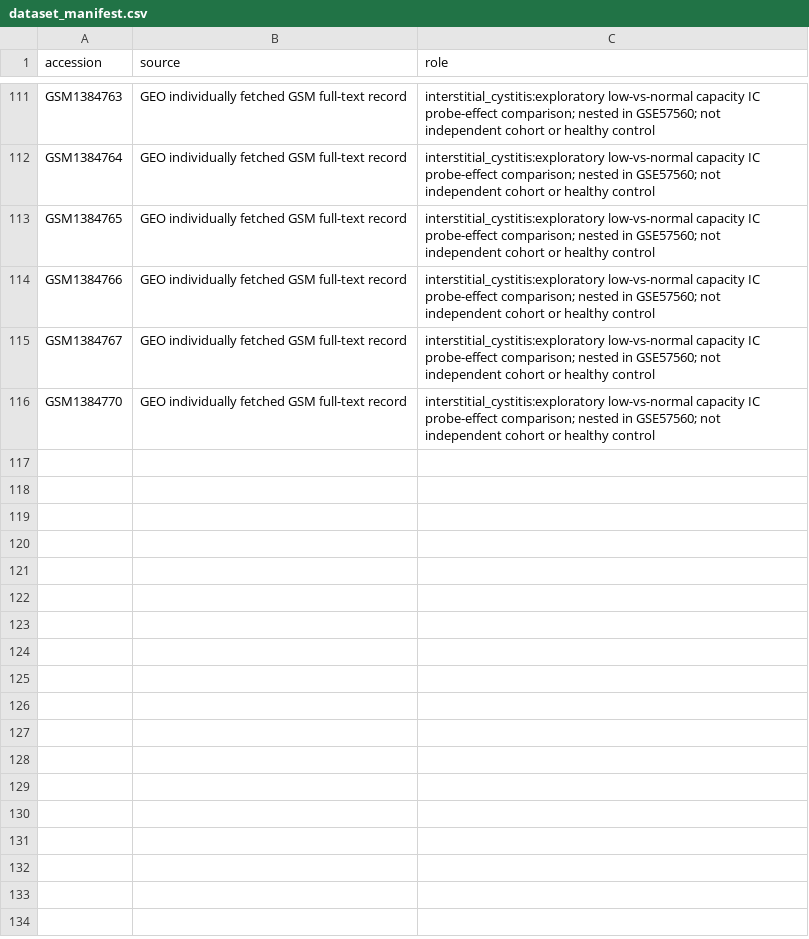
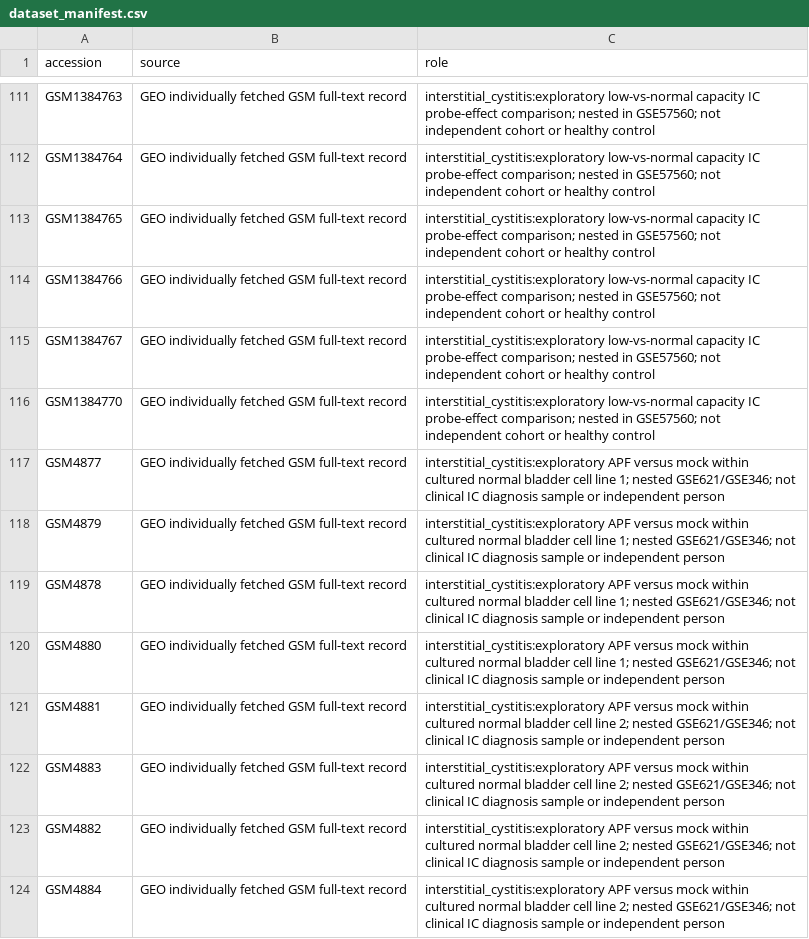
Before and after one commit to uditakankananonononono/mega27-25-interstitial-cystitis-biomarkers, a CSV file: results/dataset_manifest.csv, drawn as a sheet; only a part is shown, gaps mark what is left out.

Commit message:
Use source-verified GSE621 APF assays as nested nonclinical records

```diff
--- a/results/dataset_manifest.csv
+++ b/results/dataset_manifest.csv
@@ -116 +116,9 @@ GSM1384767,GEO individually fetched GSM full-text record,interstitial_cystitis:e
 GSM1384770,GEO individually fetched GSM full-text record,interstitial_cystitis:exploratory low-vs-normal capacity IC probe-effect comparison; nested in GSE57560; not independent cohort or healthy control
+GSM4877,GEO individually fetched GSM full-text record,interstitial_cystitis:exploratory APF versus mock within cultured normal bladder cell line 1; nested GSE621/GSE346; not clinical IC diagnosis sample or independent person
+GSM4879,GEO individually fetched GSM full-text record,interstitial_cystitis:exploratory APF versus mock within cultured normal bladder cell line 1; nested GSE621/GSE346; not clinical IC diagnosis sample or independent person
+GSM4878,GEO individually fetched GSM full-text record,interstitial_cystitis:exploratory APF versus mock within cultured normal bladder cell line 1; nested GSE621/GSE346; not clinical IC diagnosis sample or independent person
+GSM4880,GEO individually fetched GSM full-text record,interstitial_cystitis:exploratory APF versus mock within cultured normal bladder cell line 1; nested GSE621/GSE346; not clinical IC diagnosis sample or independent person
+GSM4881,GEO individually fetched GSM full-text record,interstitial_cystitis:exploratory APF versus mock within cultured normal bladder cell line 2; nested GSE621/GSE346; not clinical IC diagnosis sample or independent person
+GSM4883,GEO individually fetched GSM full-text record,interstitial_cystitis:exploratory APF versus mock within cultured normal bladder cell line 2; nested GSE621/GSE346; not clinical IC diagnosis sample or independent person
+GSM4882,GEO individually fetched GSM full-text record,interstitial_cystitis:exploratory APF versus mock within cultured normal bladder cell line 2; nested GSE621/GSE346; not clinical IC diagnosis sample or independent person
+GSM4884,GEO individually fetched GSM full-text record,interstitial_cystitis:exploratory APF versus mock within cultured normal bladder cell line 2; nested GSE621/GSE346; not clinical IC diagnosis sample or independent person
```
Also changed, not shown: results/disease_tagged_accession_manifest.csv, 15 other files.
